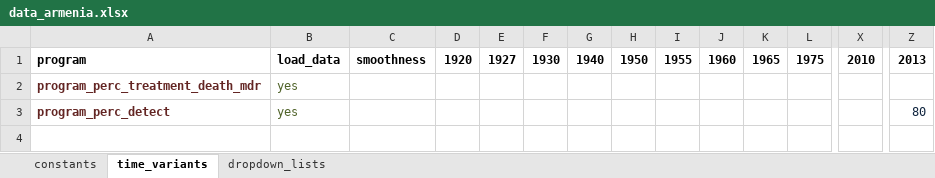
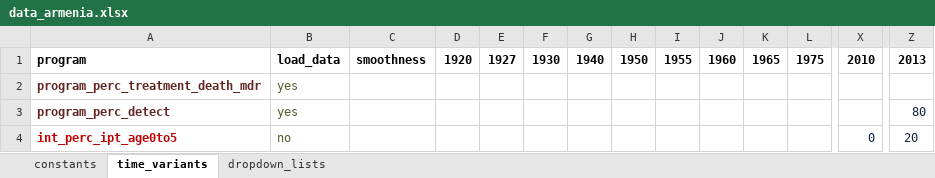
Before and after one commit to monash-emu/AuTuMN, an Excel workbook: autumn/xls/data_armenia.xlsx, sheet time_variants, drawn as a sheet; only a part is shown, gaps mark what is left out; values as stored, in another font and other column widths than the file's, no borders; rows hold the shown columns only; the diff names each change by its address in the sheet, - before the commit and + after, or states it on an @@ line.

```diff
--- a/autumn/xls/data_armenia.xlsx (sheet time_variants)
+++ b/autumn/xls/data_armenia.xlsx (sheet time_variants)
+row 4: int_perc_ipt_age0to5 | no |  |  |  |  |  |  |  |  |  |  | 0 | 20
```
Also changed, not shown: sheet constants.
